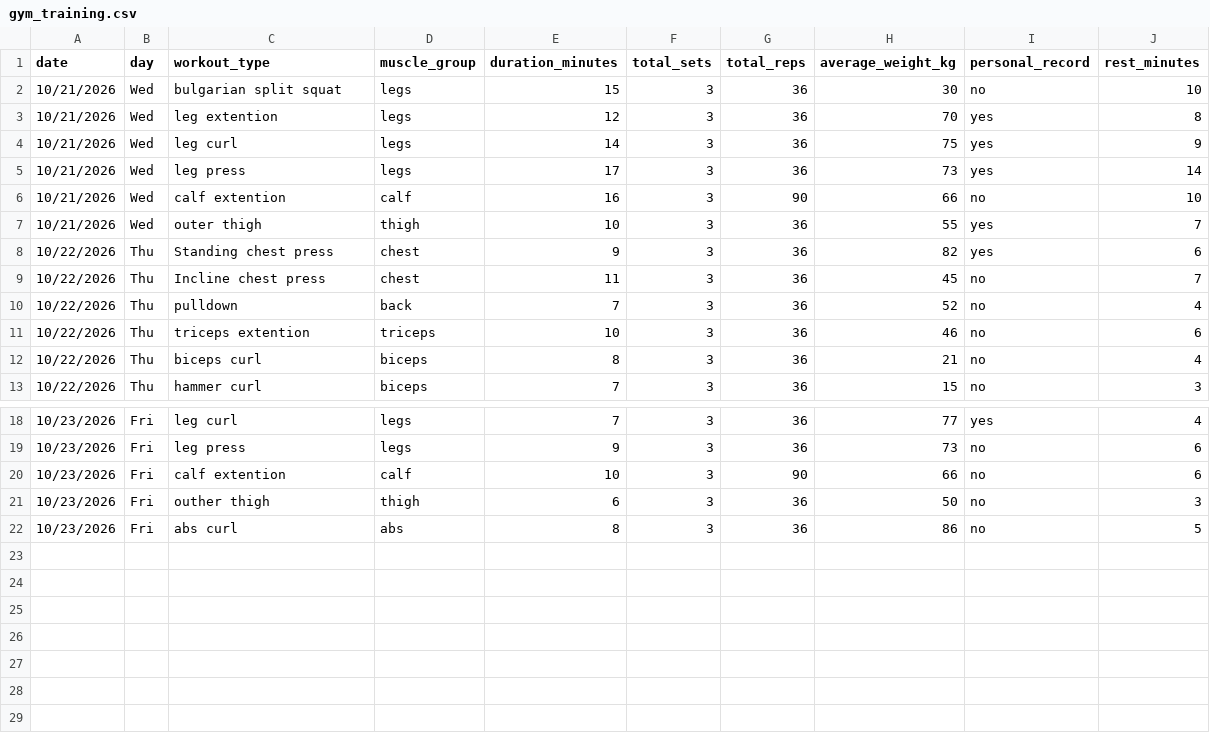
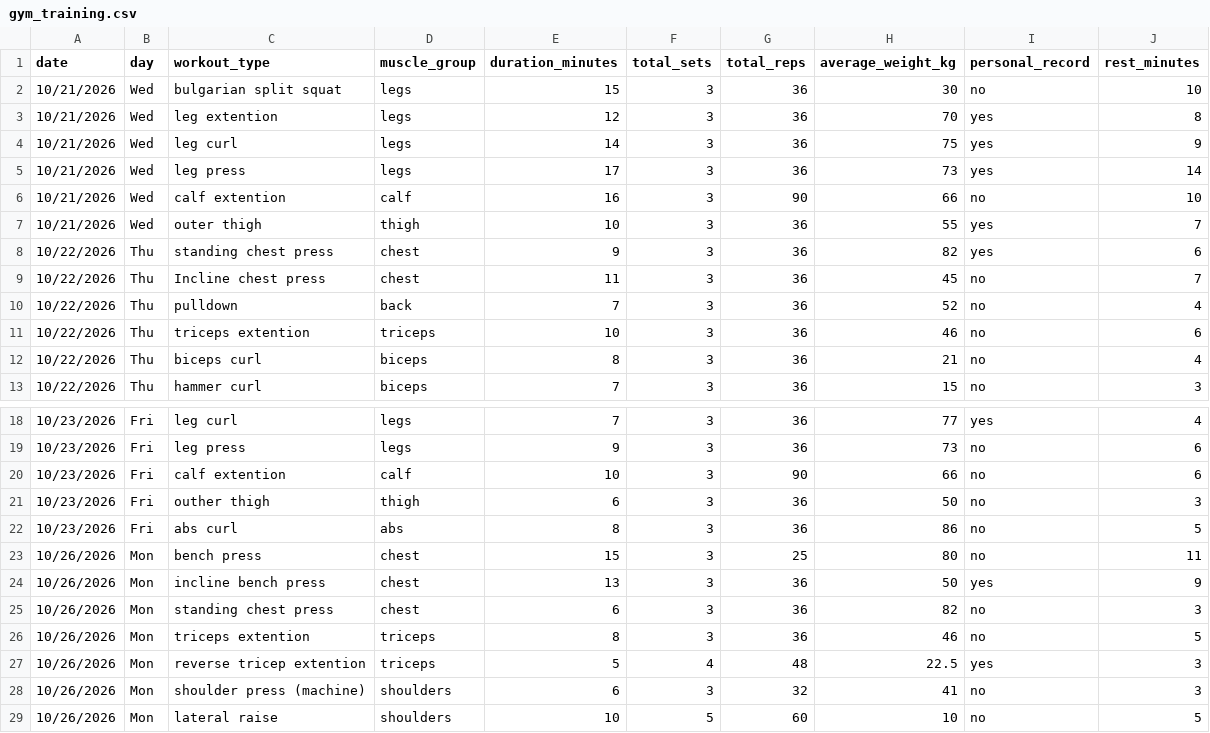
Before and after one commit to DGGSDDFGFC/Assignment_DCP_26, a CSV file: gym_training.csv, drawn as a sheet; only a part is shown, gaps mark what is left out.

Commit message:
4th day

```diff
--- a/gym_training.csv
+++ b/gym_training.csv
@@ -7,3 +7,3 @@ date,day,workout_type,muscle_group,duration_minutes,total_sets,total_reps,averag
 10/21/2026,Wed,outer thigh,thigh,10,3,36,55,yes,7
-10/22/2026,Thu,Standing chest press,chest,9,3,36,82,yes,6
+10/22/2026,Thu,standing chest press,chest,9,3,36,82,yes,6
 10/22/2026,Thu,Incline chest press,chest,11,3,36,45,no,7
@@ -22 +22,8 @@ date,day,workout_type,muscle_group,duration_minutes,total_sets,total_reps,averag
 10/23/2026,Fri,abs curl,abs,8,3,36,86,no,5
+10/26/2026,Mon,bench press,chest,15,3,25,80,no,11
+10/26/2026,Mon,incline bench press,chest,13,3,36,50,yes,9
+10/26/2026,Mon,standing chest press,chest,6,3,36,82,no,3
+10/26/2026,Mon,triceps extention,triceps,8,3,36,46,no,5
+10/26/2026,Mon,reverse tricep extention,triceps,5,4,48,22.5,yes,3
+10/26/2026,Mon,shoulder press (machine),shoulders,6,3,32,41,no,3
+10/26/2026,Mon,lateral raise,shoulders,10,5,60,10,no,5
```
